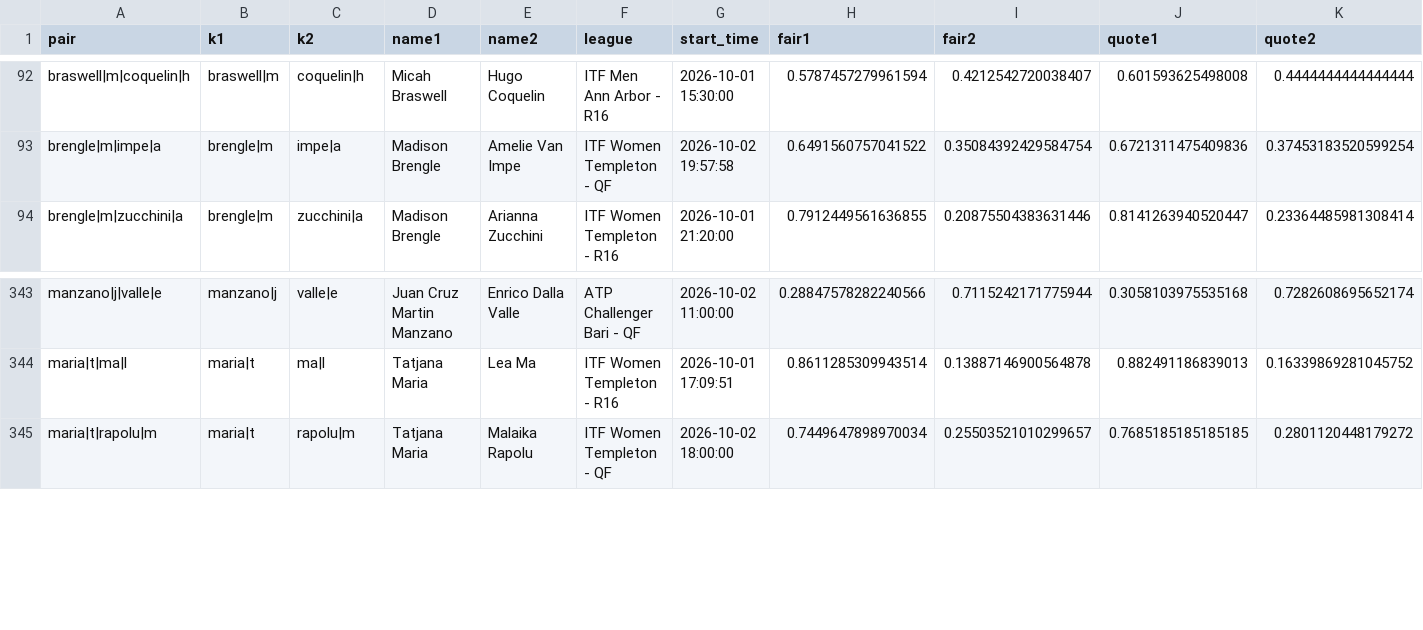
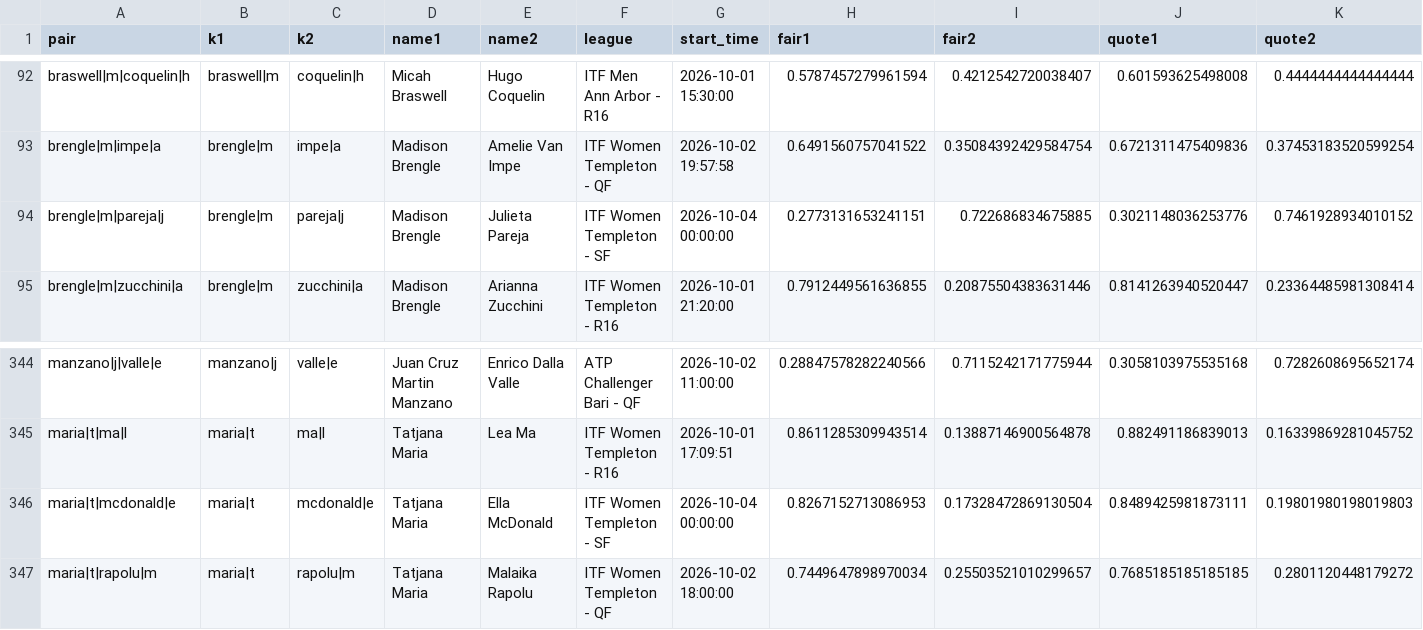
Before and after one commit to Teemotaij/pinnacle-board, a CSV file: board/archive/pin_close_2026-10.csv, drawn as a sheet; only a part is shown, gaps mark what is left out; rows hold the shown columns only; the diff names each change by its address in the sheet, - before the commit and + after, or states it on an @@ line.

```diff
--- a/board/archive/pin_close_2026-10.csv
+++ b/board/archive/pin_close_2026-10.csv
+row 94: brengle|m|pareja|j | brengle|m | pareja|j | Madison Brengle | Julieta Pareja | ITF Women Templeton - SF | 2026-10-04 00:00:00 | 0.2773131653241151 | 0.722686834675885 | 0.3021148036253776 | 0.7461928934010152
+row 346: maria|t|mcdonald|e | maria|t | mcdonald|e | Tatjana Maria | Ella McDonald | ITF Women Templeton - SF | 2026-10-04 00:00:00 | 0.8267152713086953 | 0.17328472869130504 | 0.8489425981873111 | 0.19801980198019803
```
Also changed, not shown: board/pin_close.csv, board/pin_open.csv, 1 other file.
